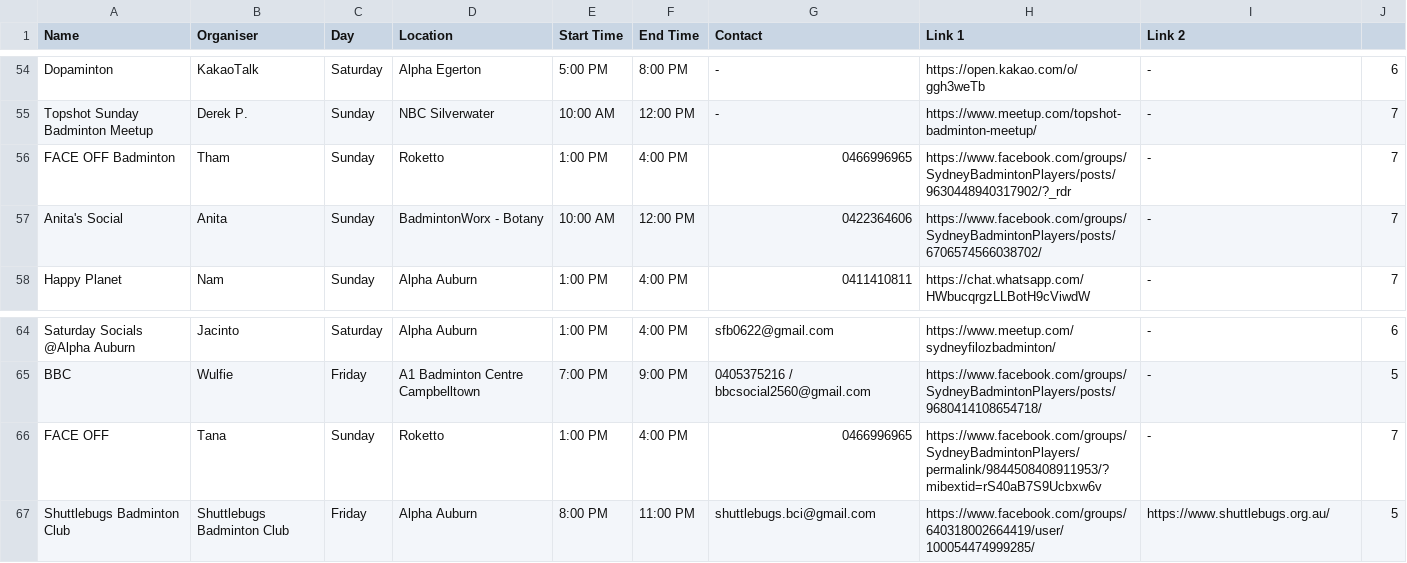
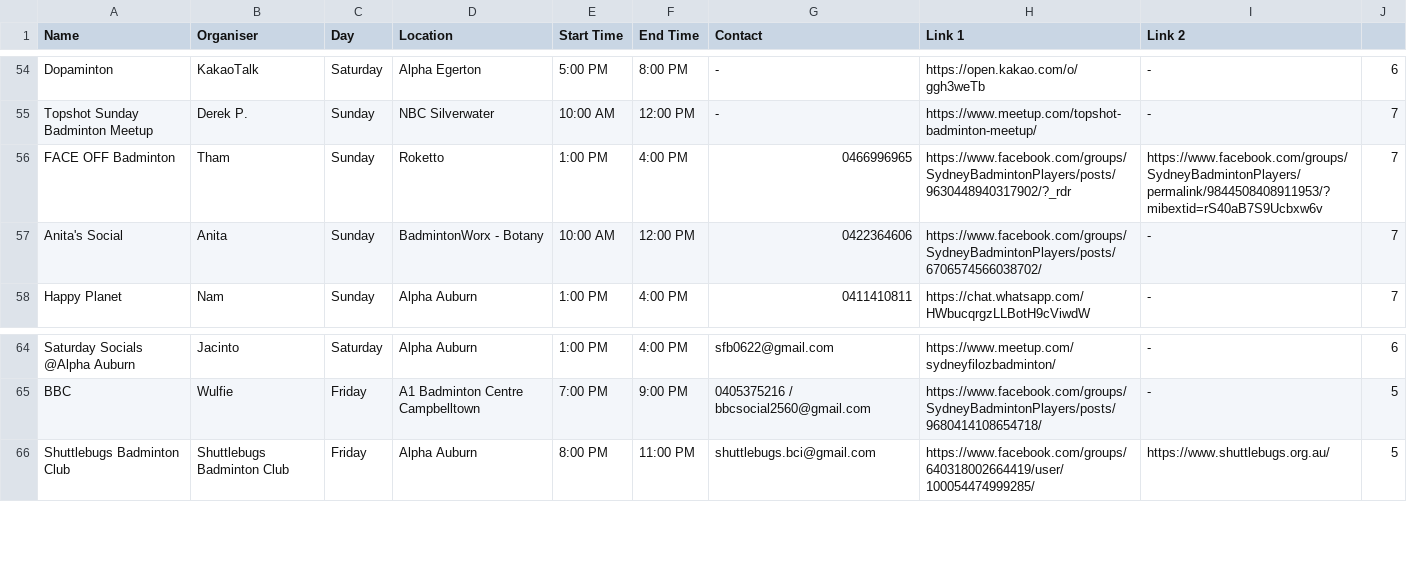
Before and after one commit to juho295/juho295.github.io, a CSV file: backup/Social Sessions.csv, drawn as a sheet; only a part is shown, gaps mark what is left out.

Commit message:
Update Social Sessions.csv

```diff
--- a/backup/Social Sessions.csv
+++ b/backup/Social Sessions.csv
@@ -55,3 +55,3 @@ Dopaminton,KakaoTalk,Saturday,Alpha Egerton,5:00 PM,8:00 PM,-,https://open.kakao
 Topshot Sunday Badminton Meetup,Derek P.,Sunday,NBC Silverwater,10:00 AM,12:00 PM,-,https://www.meetup.com/topshot-badminton-meetup/,-,7
-FACE OFF Badminton,Tham,Sunday,Roketto,1:00 PM,4:00 PM,0466996965,https://www.facebook.com/groups/SydneyBadmintonPlayers/posts/9630448940317902/?_rdr,-,7
+FACE OFF Badminton,Tham,Sunday,Roketto,1:00 PM,4:00 PM,0466996965,https://www.facebook.com/groups/SydneyBadmintonPlayers/posts/9630448940317902/?_rdr,https://www.facebook.com/groups/SydneyBadmintonPlayers/permalink/9844508408911953/?mibextid=rS40aB7S9Ucbxw6v,7
 Anita's Social,Anita,Sunday,BadmintonWorx - Botany,10:00 AM,12:00 PM,0422364606,https://www.facebook.com/groups/SydneyBadmintonPlayers/posts/6706574566038702/,-,7
@@ -65,3 +65,2 @@ Saturday Socials @Alpha Auburn,Jacinto,Saturday,Alpha Auburn,1:00 PM,4:00 PM,sfb
 BBC,Wulfie,Friday,A1 Badminton Centre Campbelltown,7:00 PM,9:00 PM,0405375216 / bbcsocial2560@gmail.com,https://www.facebook.com/groups/SydneyBadmintonPlayers/posts/9680414108654718/,-,5
-FACE OFF,Tana,Sunday,Roketto,1:00 PM,4:00 PM,0466996965,https://www.facebook.com/groups/SydneyBadmintonPlayers/permalink/9844508408911953/?mibextid=rS40aB7S9Ucbxw6v,-,7
 Shuttlebugs Badminton Club,Shuttlebugs Badminton Club,Friday,Alpha Auburn,8:00 PM,11:00 PM,shuttlebugs.bci@gmail.com,https://www.facebook.com/groups/640318002664419/user/100054474999285/,https://www.shuttlebugs.org.au/,5
```
